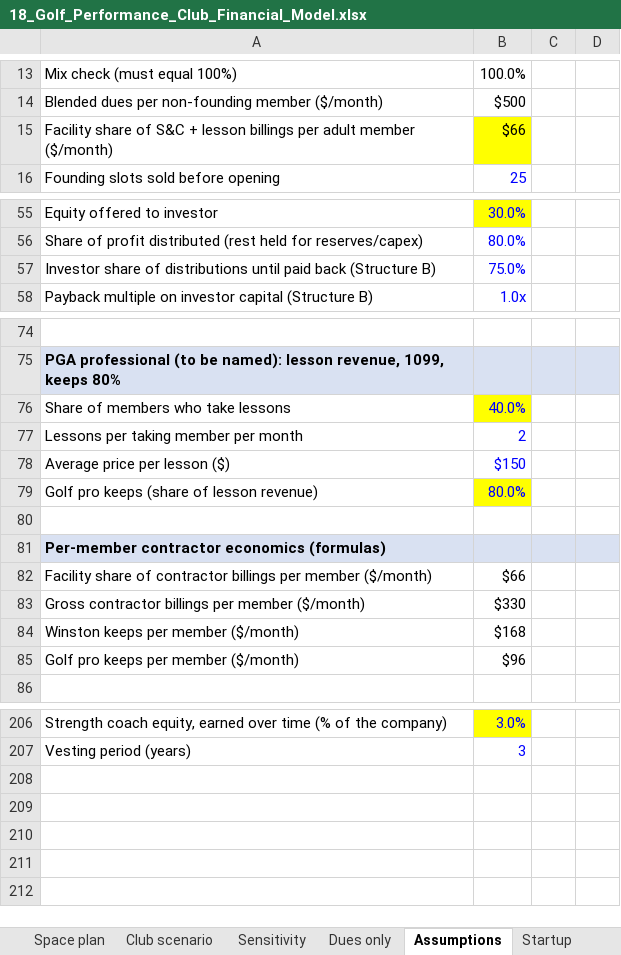
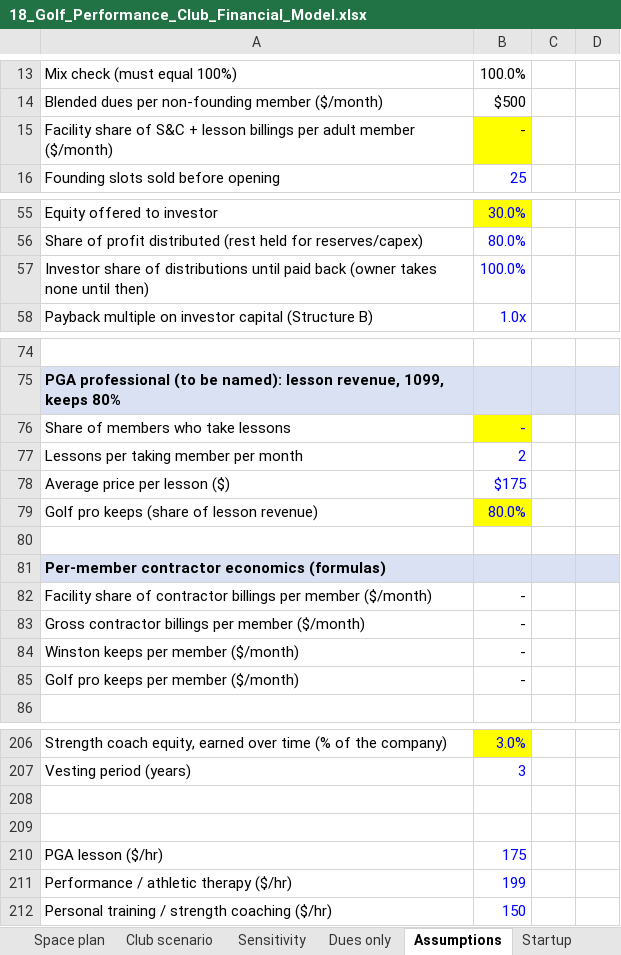
Before and after one commit to atprxsportsmed-web/18-investor-os, an Excel workbook: model/output/18_Golf_Performance_Club_Financial_Model.xlsx, sheet Assumptions, drawn as a sheet; only a part is shown, gaps mark what is left out; values as stored, in another font and other column widths than the file's, no borders; removed rows and columns are numbered as before the commit, all else as after; the diff covers the shown part only; the diff names each change by its address in the sheet, - before the commit and + after, or states it on an @@ line.

```diff
--- a/model/output/18_Golf_Performance_Club_Financial_Model.xlsx (sheet Assumptions)
+++ b/model/output/18_Golf_Performance_Club_Financial_Model.xlsx (sheet Assumptions)
-B15: $66
+B15: -
-row 57: Investor share of distributions until paid back (Structure B) | 75.0%
+row 57: Investor share of distributions until paid back (owner takes none until then) | 100.0%
-B76: 40.0%
+B76: -
-B78: $150
+B78: $175
-B82: $66
+B82: -
-B83: $330
+B83: -
-B84: $168
+B84: -
-B85: $96
+B85: -
+row 208: (empty)
+row 209: (empty)
+row 210: PGA lesson ($/hr) | 175
+row 211: Performance / athletic therapy ($/hr) | 199
+row 212: Personal training / strength coaching ($/hr) | 150
```
Also changed, not shown: 3 edited cells elsewhere in this sheet, sheet Base, sheet Upside, sheet Conservative, sheet Investor returns, sheet Sensitivity, sheet Ownership, 7 more sheets, formulas that keep their value, model/stage1.xlsx, 17 other files.
